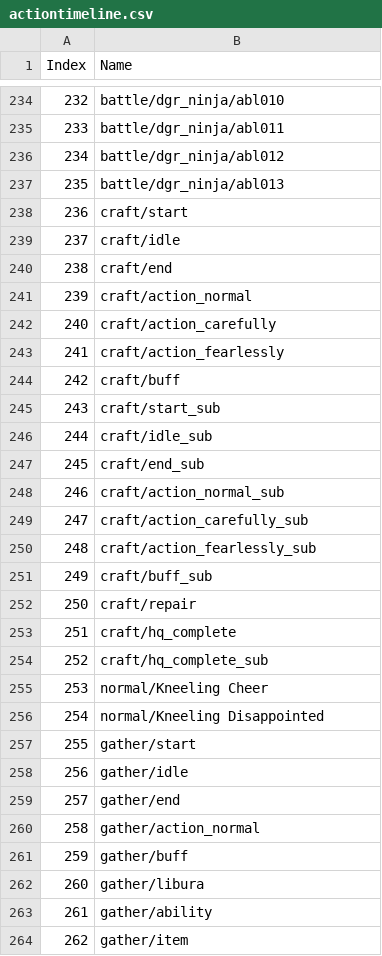
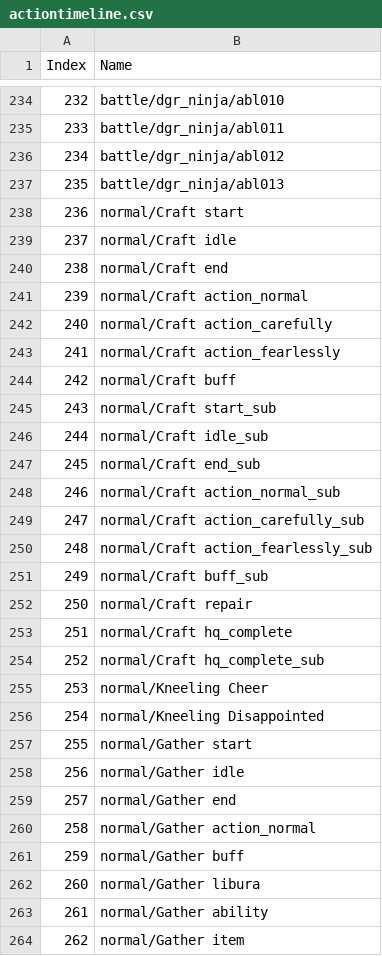
Before and after one commit to imchillin/CMTool, a CSV file: FFXIVTool/Resources/actiontimeline.csv, drawn as a sheet; only a part is shown, gaps mark what is left out; the diff covers the shown part only.

```diff
--- a/FFXIVTool/Resources/actiontimeline.csv
+++ b/FFXIVTool/Resources/actiontimeline.csv
@@ -237,28 +237,28 @@ Index, Name
 235,"battle/dgr_ninja/abl013"
-236,"craft/start"
-237,"craft/idle"
-238,"craft/end"
-239,"craft/action_normal"
-240,"craft/action_carefully"
-241,"craft/action_fearlessly"
-242,"craft/buff"
-243,"craft/start_sub"
-244,"craft/idle_sub"
-245,"craft/end_sub"
-246,"craft/action_normal_sub"
-247,"craft/action_carefully_sub"
-248,"craft/action_fearlessly_sub"
-249,"craft/buff_sub"
-250,"craft/repair"
-251,"craft/hq_complete"
-252,"craft/hq_complete_sub"
+236,"normal/Craft start"
+237,"normal/Craft idle"
+238,"normal/Craft end"
+239,"normal/Craft action_normal"
+240,"normal/Craft action_carefully"
+241,"normal/Craft action_fearlessly"
+242,"normal/Craft buff"
+243,"normal/Craft start_sub"
+244,"normal/Craft idle_sub"
+245,"normal/Craft end_sub"
+246,"normal/Craft action_normal_sub"
+247,"normal/Craft action_carefully_sub"
+248,"normal/Craft action_fearlessly_sub"
+249,"normal/Craft buff_sub"
+250,"normal/Craft repair"
+251,"normal/Craft hq_complete"
+252,"normal/Craft hq_complete_sub"
 253,"normal/Kneeling Cheer"
 254,"normal/Kneeling Disappointed"
-255,"gather/start"
-256,"gather/idle"
-257,"gather/end"
-258,"gather/action_normal"
-259,"gather/buff"
-260,"gather/libura"
-261,"gather/ability"
-262,"gather/item"
+255,"normal/Gather start"
+256,"normal/Gather idle"
+257,"normal/Gather end"
+258,"normal/Gather action_normal"
+259,"normal/Gather buff"
+260,"normal/Gather libura"
+261,"normal/Gather ability"
+262,"normal/Gather item"
```
Also changed, not shown: 33 edited cells elsewhere in this file, FFXIVTool/Resources/BGM.csv, 55 other files.
